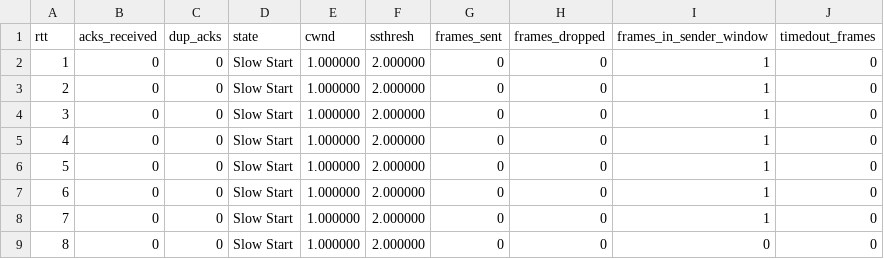
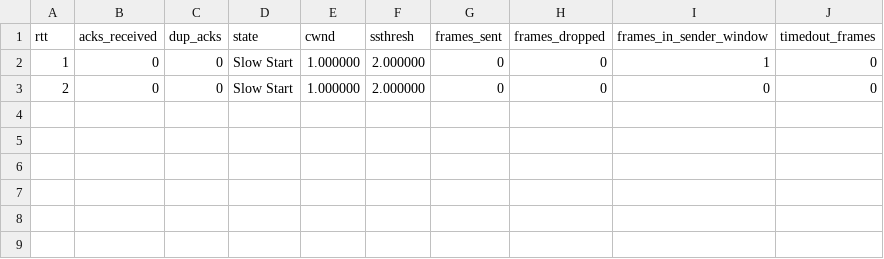
Before and after one commit to chihaoy/Sliding-Window-Protocol-and-Congestion-window-control, a CSV file: csv_files/cc_test2/s0_r0_diagnostics.csv, drawn as a sheet.

```diff
--- a/csv_files/cc_test2/s0_r0_diagnostics.csv
+++ b/csv_files/cc_test2/s0_r0_diagnostics.csv
@@ -2,8 +2,2 @@ rtt,acks_received,dup_acks,state,cwnd,ssthresh,frames_sent,frames_dropped,frames
 1,0,0,Slow Start,1.000000,2.000000,0,0,1,0
-2,0,0,Slow Start,1.000000,2.000000,0,0,1,0
-3,0,0,Slow Start,1.000000,2.000000,0,0,1,0
-4,0,0,Slow Start,1.000000,2.000000,0,0,1,0
-5,0,0,Slow Start,1.000000,2.000000,0,0,1,0
-6,0,0,Slow Start,1.000000,2.000000,0,0,1,0
-7,0,0,Slow Start,1.000000,2.000000,0,0,1,0
-8,0,0,Slow Start,1.000000,2.000000,0,0,0,0
+2,0,0,Slow Start,1.000000,2.000000,0,0,0,0
```
Also changed, not shown: 10 other files.
